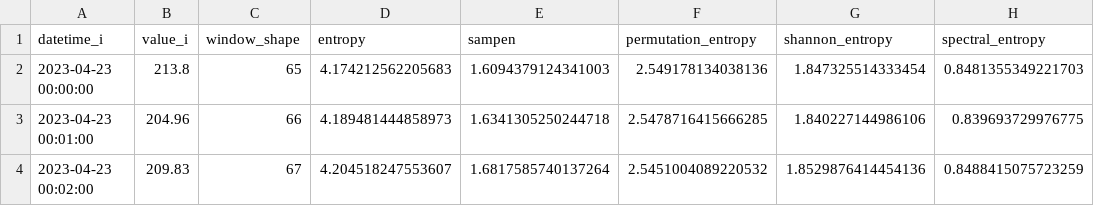
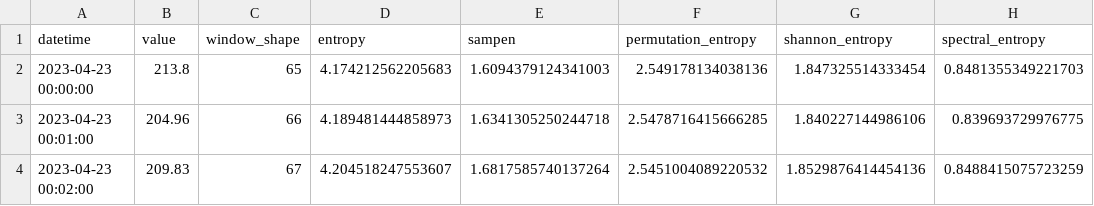
Before and after one commit to dosquisd/NMDB, a CSV file: data/ForbushDecrease/2023-04-23/pwnk_metrics-windowsize_130.csv, drawn as a sheet; only a part is shown; the diff names each change by its address in the sheet, - before the commit and + after, or states it on an @@ line.

Commit message:
refactor: change column name

```diff
--- a/data/ForbushDecrease/2023-04-23/pwnk_metrics-windowsize_130.csv
+++ b/data/ForbushDecrease/2023-04-23/pwnk_metrics-windowsize_130.csv
-A1: datetime_i
+A1: datetime
-B1: value_i
+B1: value
```
Also changed, not shown: data/ForbushDecrease/2024-03-24/sopo_metrics-windowsize_130.csv, data/ForbushDecrease/2024-05-10/calg_metrics-windowsize_130.csv.
